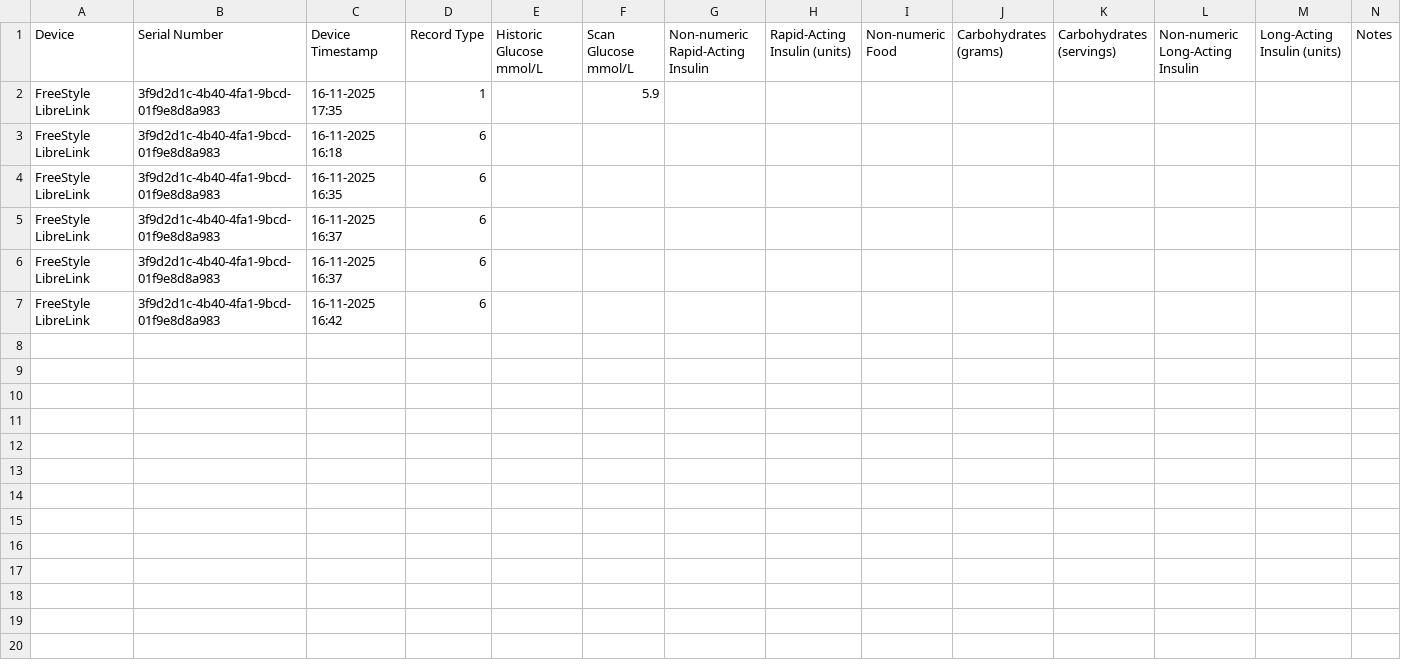
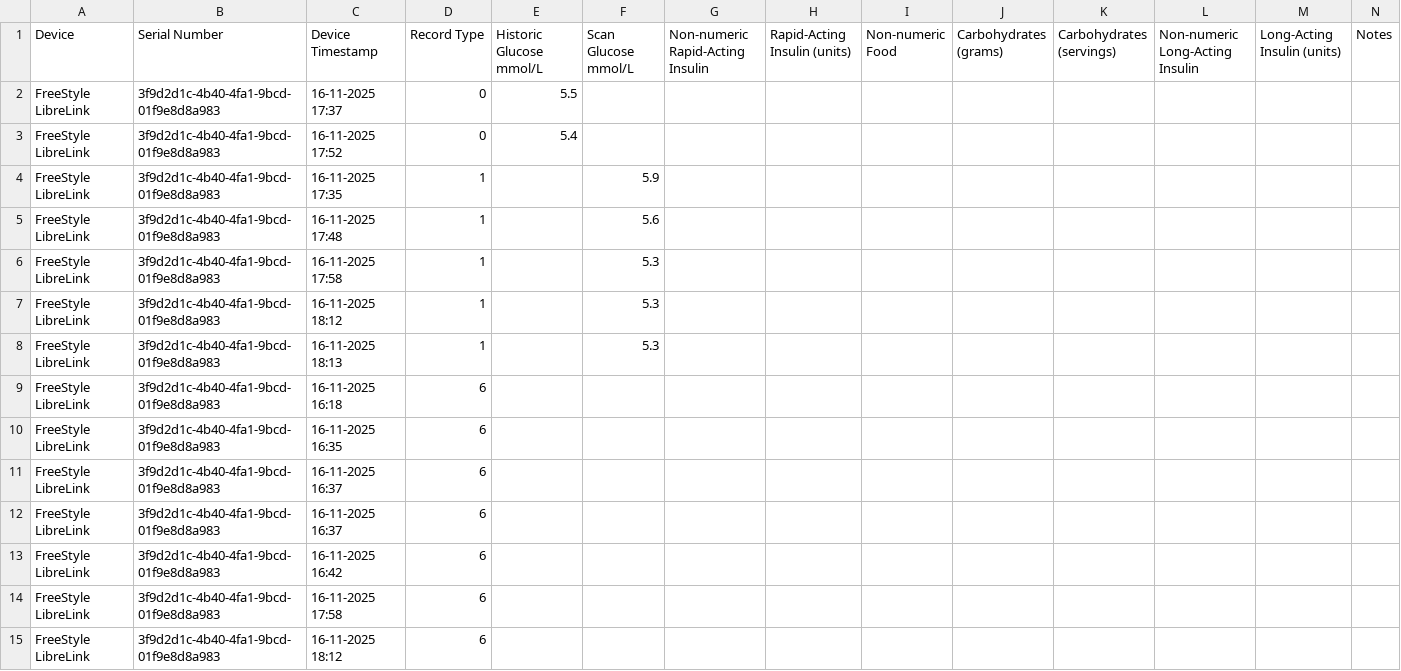
Before and after one commit to sypherin/cgm-coach, a CSV file: ZachAw_glucose_16-11-2025.csv, drawn as a sheet; only a part is shown; rows hold the shown columns only; the diff names each change by its address in the sheet, - before the commit and + after, or states it on an @@ line.

```diff
--- a/ZachAw_glucose_16-11-2025.csv
+++ b/ZachAw_glucose_16-11-2025.csv
+row 2: FreeStyle LibreLink | 3f9d2d1c-4b40-4fa1-9bcd-01f9e8d8a983 | 16-11-2025 17:37 | 0 | 5.5
+row 3: FreeStyle LibreLink | 3f9d2d1c-4b40-4fa1-9bcd-01f9e8d8a983 | 16-11-2025 17:52 | 0 | 5.4
+row 5: FreeStyle LibreLink | 3f9d2d1c-4b40-4fa1-9bcd-01f9e8d8a983 | 16-11-2025 17:48 | 1 |  | 5.6
+row 6: FreeStyle LibreLink | 3f9d2d1c-4b40-4fa1-9bcd-01f9e8d8a983 | 16-11-2025 17:58 | 1 |  | 5.3
+row 7: FreeStyle LibreLink | 3f9d2d1c-4b40-4fa1-9bcd-01f9e8d8a983 | 16-11-2025 18:12 | 1 |  | 5.3
+row 8: FreeStyle LibreLink | 3f9d2d1c-4b40-4fa1-9bcd-01f9e8d8a983 | 16-11-2025 18:13 | 1 |  | 5.3
+row 14: FreeStyle LibreLink | 3f9d2d1c-4b40-4fa1-9bcd-01f9e8d8a983 | 16-11-2025 17:58 | 6
+row 15: FreeStyle LibreLink | 3f9d2d1c-4b40-4fa1-9bcd-01f9e8d8a983 | 16-11-2025 18:12 | 6
```
Also changed, not shown: 2 other files.
